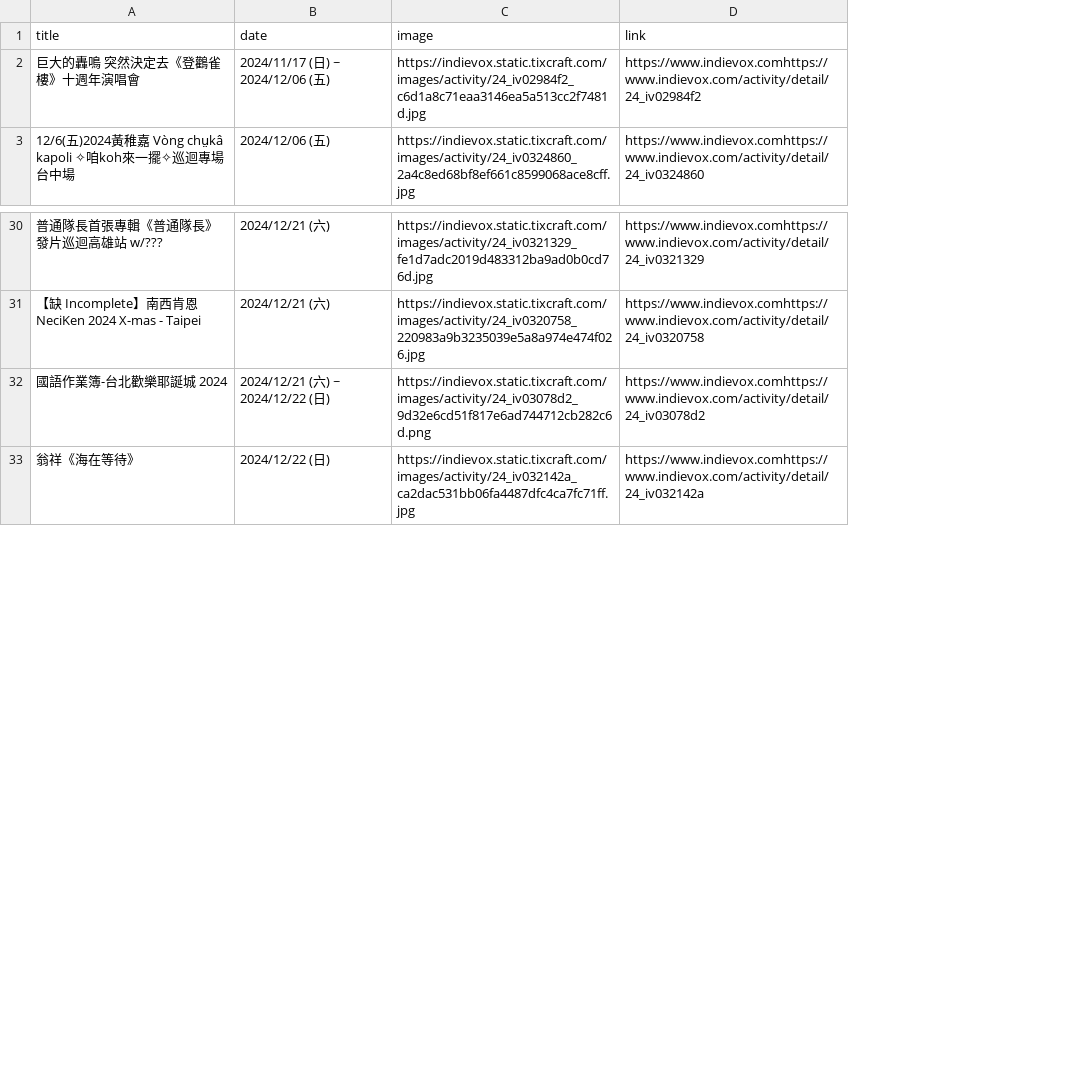
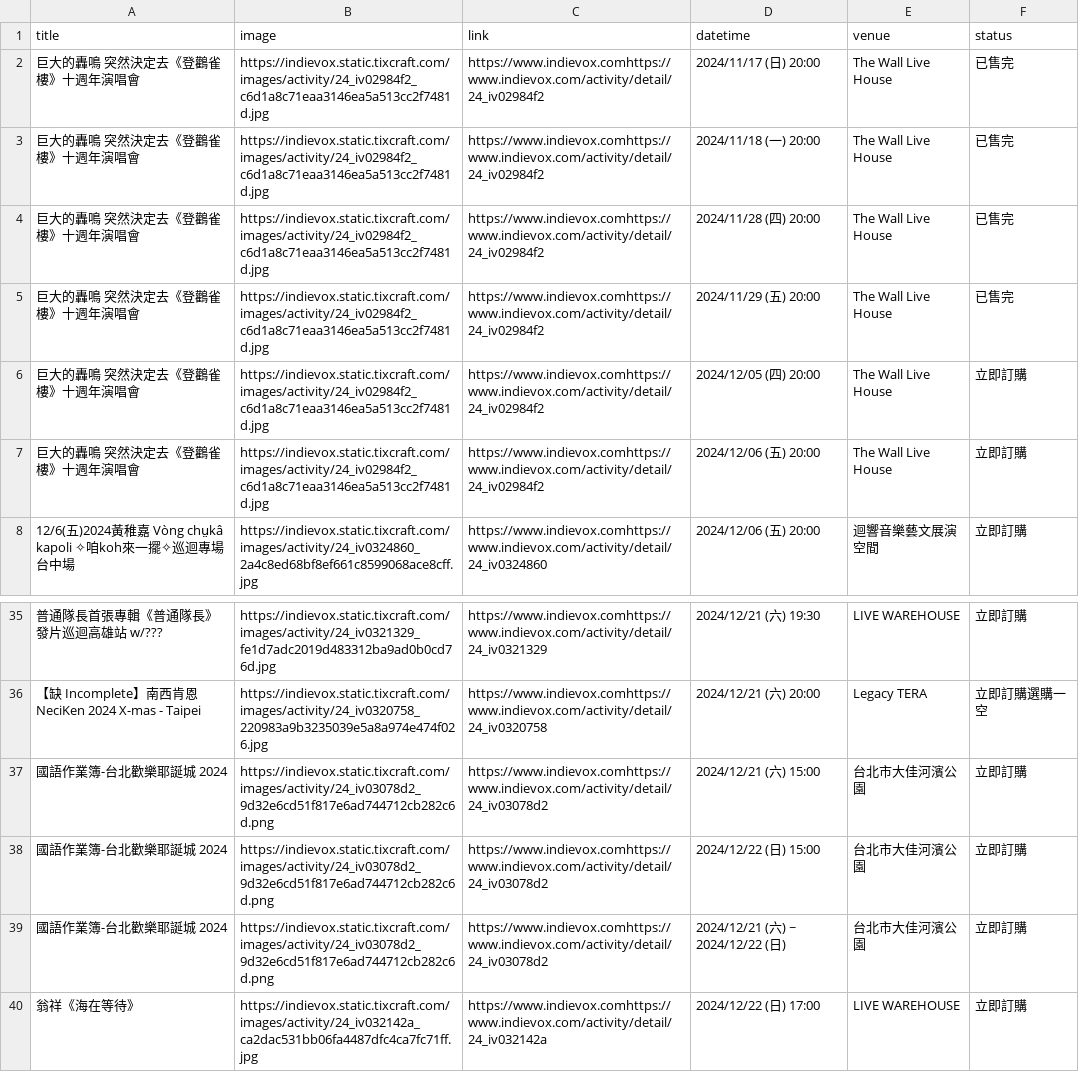
Before and after one commit to akirawuc/activity-scraper, a CSV file: indievox_events.csv, drawn as a sheet; only a part is shown, gaps mark what is left out; removed rows and columns are numbered as before the commit, all else as after; the diff names each change by its address in the sheet, - before the commit and + after, or states it on an @@ line.

Commit message:
feat: scrap complete info (venue, date time) of indievox activities

```diff
--- a/indievox_events.csv
+++ b/indievox_events.csv
-column B (date), rows 2-3: 2024/11/17 (日) ~ 2024/12/06 (五) | 2024/12/06 (五); rows 30-33: 2024/12/21 (六) | 2024/12/21 (六) | 2024/12/21 (六) ~ 2024/12/22 (日) | 2024/12/22 (日)
+column D (datetime), rows 7-8: 2024/12/06 (五) 20:00 | 2024/12/06 (五) 20:00; rows 35-36: 2024/12/21 (六) 19:30 | 2024/12/21 (六) 20:00; rows 39-40: 2024/12/21 (六) ~ 2024/12/22 (日) | 2024/12/22 (日) 17:00
+column E (venue), rows 7-8: The Wall Live House | 迴響音樂藝文展演空間; rows 35-36: LIVE WAREHOUSE | Legacy TERA; rows 39-40: 台北市大佳河濱公園 | LIVE WAREHOUSE
+column F (status), rows 7-8: 立即訂購 | 立即訂購; rows 35-36: 立即訂購 | 立即訂購選購一空; rows 39-40: 立即訂購 | 立即訂購
+row 2: 巨大的轟鳴 突然決定去《登鸛雀樓》十週年演唱會 | https://indievox.static.tixcraft.com/images/activity/24_iv02984f2_c6d1a8c71eaa3146ea5a513cc2f7481d.jpg | https://www.indievox.comhttps://www.indievox.com/activity/detail/24_iv02984f2 | 2024/11/17 (日) 20:00 | The Wall Live House | 已售完
+row 3: 巨大的轟鳴 突然決定去《登鸛雀樓》十週年演唱會 | https://indievox.static.tixcraft.com/images/activity/24_iv02984f2_c6d1a8c71eaa3146ea5a513cc2f7481d.jpg | https://www.indievox.comhttps://www.indievox.com/activity/detail/24_iv02984f2 | 2024/11/18 (一) 20:00 | The Wall Live House | 已售完
+row 4: 巨大的轟鳴 突然決定去《登鸛雀樓》十週年演唱會 | https://indievox.static.tixcraft.com/images/activity/24_iv02984f2_c6d1a8c71eaa3146ea5a513cc2f7481d.jpg | https://www.indievox.comhttps://www.indievox.com/activity/detail/24_iv02984f2 | 2024/11/28 (四) 20:00 | The Wall Live House | 已售完
+row 5: 巨大的轟鳴 突然決定去《登鸛雀樓》十週年演唱會 | https://indievox.static.tixcraft.com/images/activity/24_iv02984f2_c6d1a8c71eaa3146ea5a513cc2f7481d.jpg | https://www.indievox.comhttps://www.indievox.com/activity/detail/24_iv02984f2 | 2024/11/29 (五) 20:00 | The Wall Live House | 已售完
+row 6: 巨大的轟鳴 突然決定去《登鸛雀樓》十週年演唱會 | https://indievox.static.tixcraft.com/images/activity/24_iv02984f2_c6d1a8c71eaa3146ea5a513cc2f7481d.jpg | https://www.indievox.comhttps://www.indievox.com/activity/detail/24_iv02984f2 | 2024/12/05 (四) 20:00 | The Wall Live House | 立即訂購
+row 37: 國語作業簿-台北歡樂耶誕城 2024 | https://indievox.static.tixcraft.com/images/activity/24_iv03078d2_9d32e6cd51f817e6ad744712cb282c6d.png | https://www.indievox.comhttps://www.indievox.com/activity/detail/24_iv03078d2 | 2024/12/21 (六) 15:00 | 台北市大佳河濱公園 | 立即訂購
+row 38: 國語作業簿-台北歡樂耶誕城 2024 | https://indievox.static.tixcraft.com/images/activity/24_iv03078d2_9d32e6cd51f817e6ad744712cb282c6d.png | https://www.indievox.comhttps://www.indievox.com/activity/detail/24_iv03078d2 | 2024/12/22 (日) 15:00 | 台北市大佳河濱公園 | 立即訂購
```
Also changed, not shown: 1 other file.
